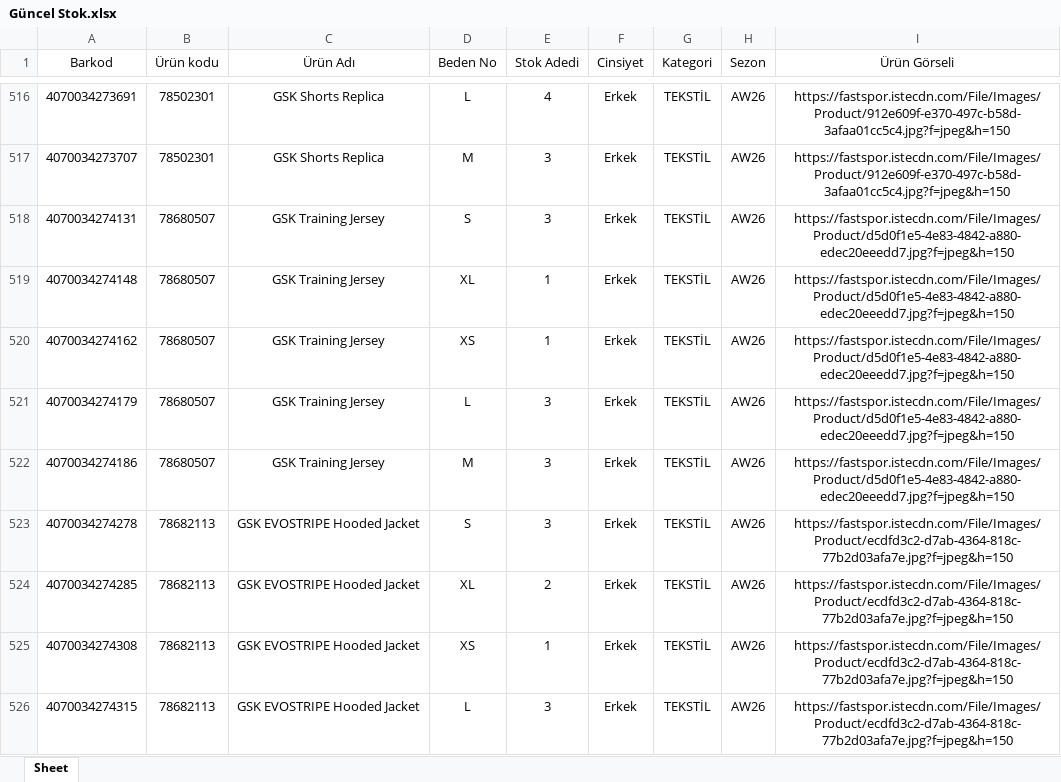
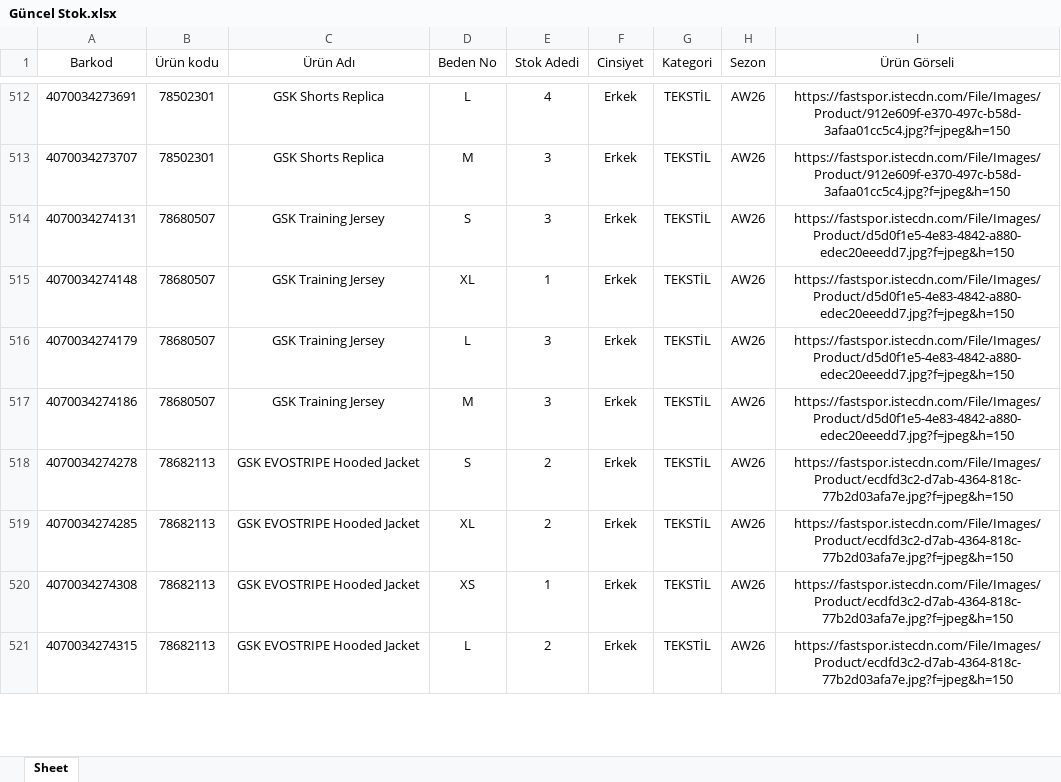
Before and after one commit to dagitmacmustafaberaat-create/puma-smart-assistant, an Excel workbook: Güncel Stok.xlsx, sheet Sheet, drawn as a sheet; only a part is shown, gaps mark what is left out; values as stored, in another font and other column widths than the file's, no borders; removed rows and columns are numbered as before the commit, all else as after; the diff covers the shown part only; the diff names each change by its address in the sheet, - before the commit and + after, or states it on an @@ line.

Commit message:
Add files via upload

```diff
--- a/Güncel Stok.xlsx (sheet Sheet)
+++ b/Güncel Stok.xlsx (sheet Sheet)
-row 520: 4070034274162 | 78680507 | GSK Training Jersey | XS | 1 | Erkek | TEKSTİL | AW26 | https://fastspor.istecdn.com/File/Images/Product/d5d0f1e5-4e83-4842-a880-edec20eeedd7.jpg?f=jpeg&h=150
-E518 (Stok Adedi): 3
+E518 (Stok Adedi): 2
-E521 (Stok Adedi): 3
+E521 (Stok Adedi): 2
```
Also changed, not shown: 12 removed rows, 22 moved rows and 21 edited cells elsewhere in this sheet.
